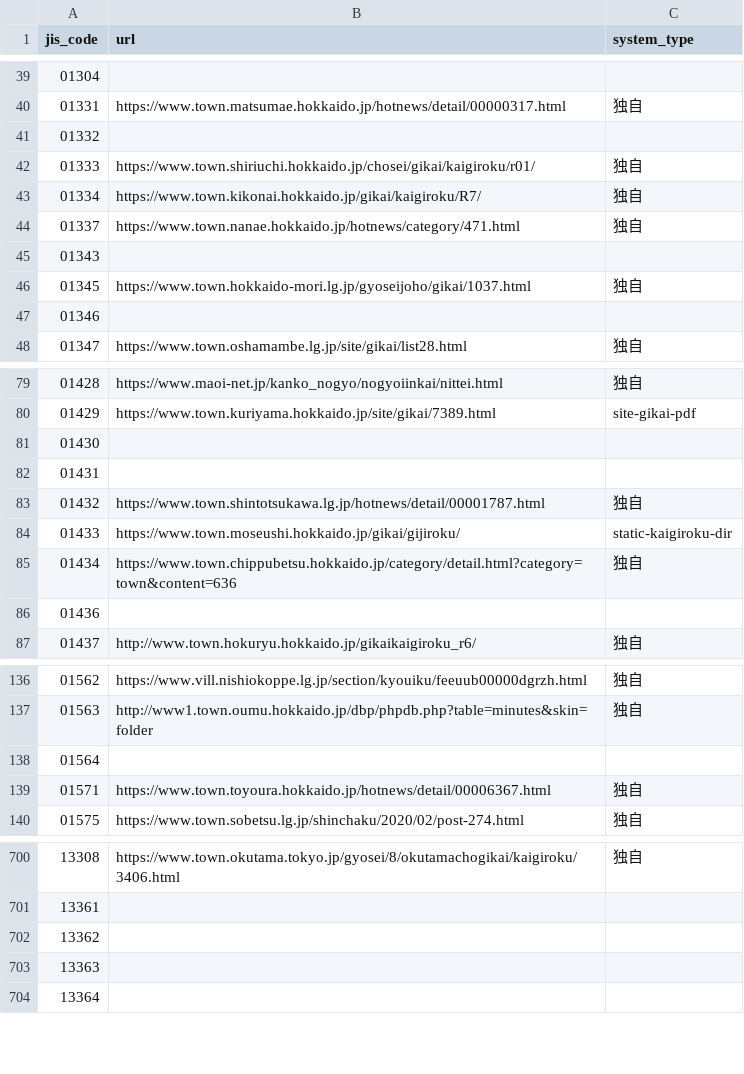
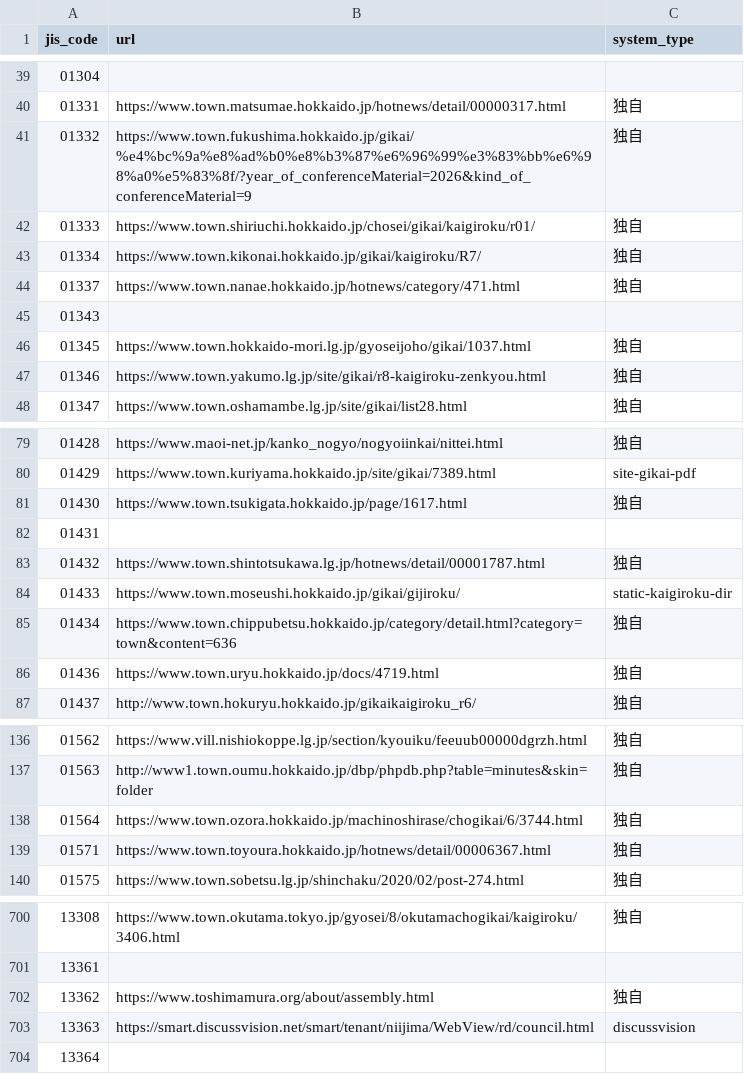
Before and after one commit to mimidesunya/miyabe-tools, a TSV file: data/municipalities/assembly_minutes_system_urls.tsv, drawn as a sheet; only a part is shown, gaps mark what is left out; the diff covers the shown part only.

```diff
--- a/data/municipalities/assembly_minutes_system_urls.tsv
+++ b/data/municipalities/assembly_minutes_system_urls.tsv
@@ -40,3 +40,3 @@ jis_code	url	system_type
 01331	https://www.town.matsumae.hokkaido.jp/hotnews/detail/00000317.html	独自
-01332		
+01332	https://www.town.fukushima.hokkaido.jp/gikai/%e4%bc%9a%e8%ad%b0%e8%b3%87%e6%96%99%e3%83%bb%e6%98%a0%e5%83%8f/?year_of_conferenceMaterial=2026&kind_of_conferenceMaterial=9	独自
 01333	https://www.town.shiriuchi.hokkaido.jp/chosei/gikai/kaigiroku/r01/	独自
@@ -46,3 +46,3 @@ jis_code	url	system_type
 01345	https://www.town.hokkaido-mori.lg.jp/gyoseijoho/gikai/1037.html	独自
-01346		
+01346	https://www.town.yakumo.lg.jp/site/gikai/r8-kaigiroku-zenkyou.html	独自
 01347	https://www.town.oshamambe.lg.jp/site/gikai/list28.html	独自
@@ -80,3 +80,3 @@ jis_code	url	system_type
 01429	https://www.town.kuriyama.hokkaido.jp/site/gikai/7389.html	site-gikai-pdf
-01430		
+01430	https://www.town.tsukigata.hokkaido.jp/page/1617.html	独自
 01431		
@@ -85,3 +85,3 @@ jis_code	url	system_type
 01434	https://www.town.chippubetsu.hokkaido.jp/category/detail.html?category=town&content=636	独自
-01436		
+01436	https://www.town.uryu.hokkaido.jp/docs/4719.html	独自
 01437	http://www.town.hokuryu.hokkaido.jp/gikaikaigiroku_r6/	独自
@@ -137,3 +137,3 @@ jis_code	url	system_type
 01563	http://www1.town.oumu.hokkaido.jp/dbp/phpdb.php?table=minutes&skin=folder	独自
-01564		
+01564	https://www.town.ozora.hokkaido.jp/machinoshirase/chogikai/6/3744.html	独自
 01571	https://www.town.toyoura.hokkaido.jp/hotnews/detail/00006367.html	独自
@@ -701,4 +701,4 @@ jis_code	url	system_type
 13361		
-13362		
-13363		
+13362	https://www.toshimamura.org/about/assembly.html	独自
+13363	https://smart.discussvision.net/smart/tenant/niijima/WebView/rd/council.html	discussvision
 13364		
```
Also changed, not shown: 36 edited cells elsewhere in this file, 1 other file.
